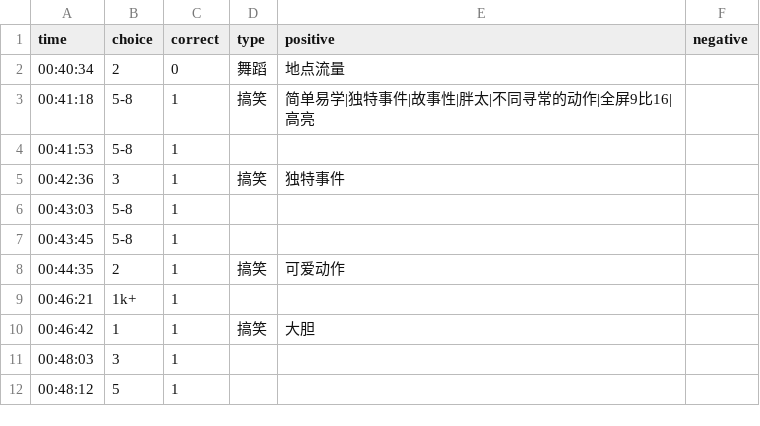
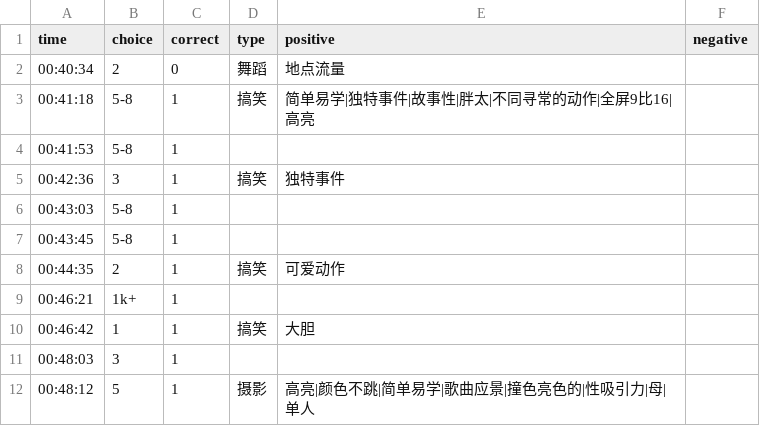
Before and after one commit to heyan9/qidi-data, a CSV file: logs/2026-11-17.csv, drawn as a sheet.

Commit message:
sync logs/2026-11-17.csv

```diff
--- a/logs/2026-11-17.csv
+++ b/logs/2026-11-17.csv
@@ -11,2 +11,2 @@ time,choice,correct,type,positive,negative
 00:48:03,3,1,,,
-00:48:12,5,1
+00:48:12,5,1,摄影,高亮|颜色不跳|简单易学|歌曲应景|撞色亮色的|性吸引力|母|单人,
```
